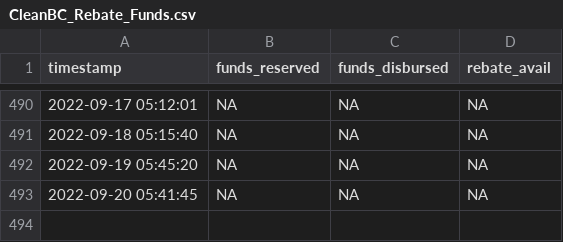
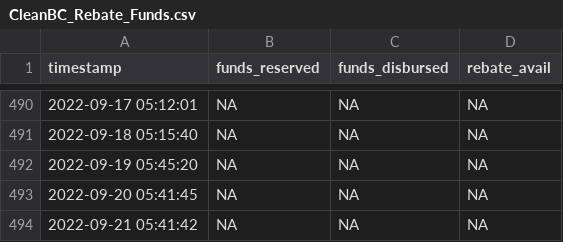
Before and after one commit to schckngs/CleanBC_Rebates, a CSV file: CleanBC_Rebate_Funds.csv, drawn as a sheet; only a part is shown, gaps mark what is left out.

```diff
--- a/CleanBC_Rebate_Funds.csv
+++ b/CleanBC_Rebate_Funds.csv
@@ -493 +493,2 @@ timestamp,funds_reserved,funds_disbursed,rebate_avail
 2022-09-20 05:41:45,NA,NA,NA
+2022-09-21 05:41:42,NA,NA,NA
```
Also changed, not shown: CleanBC_Rebate_Funds_backup.csv, 1 other file.
